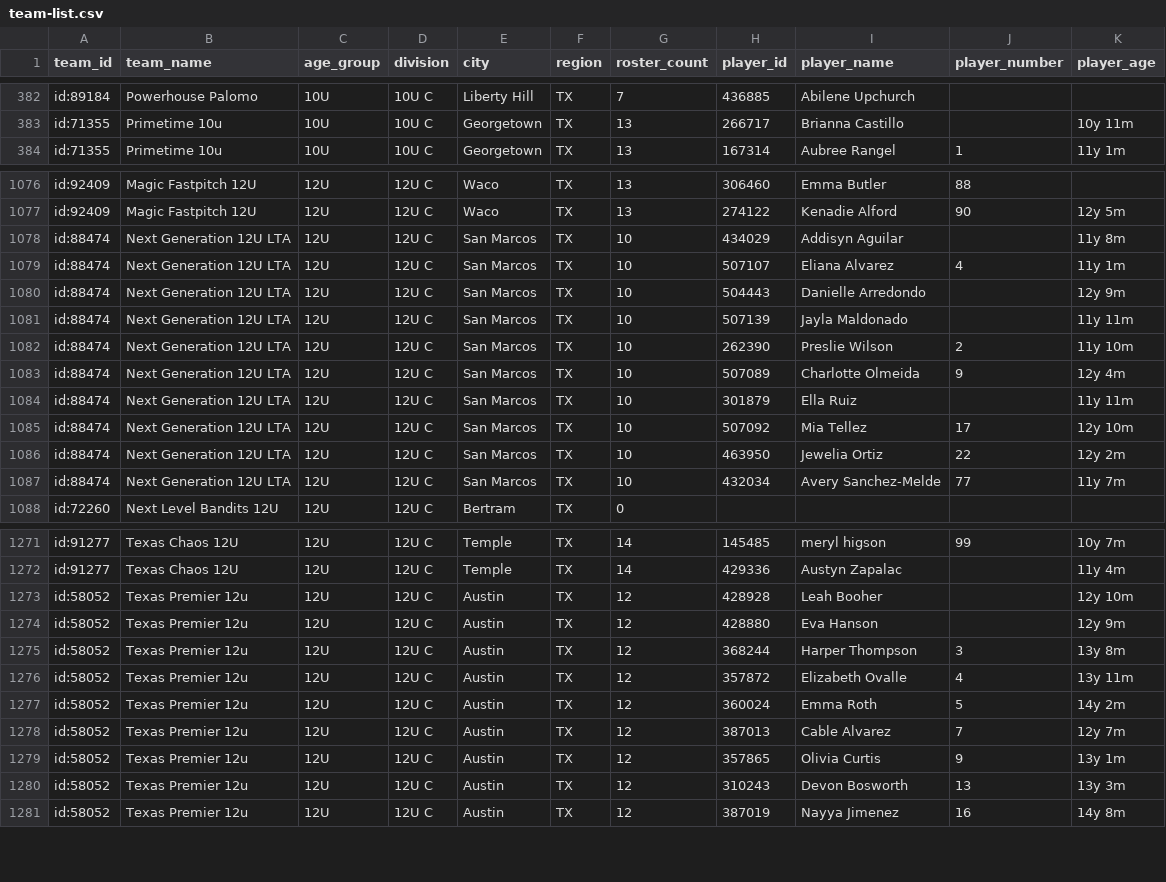
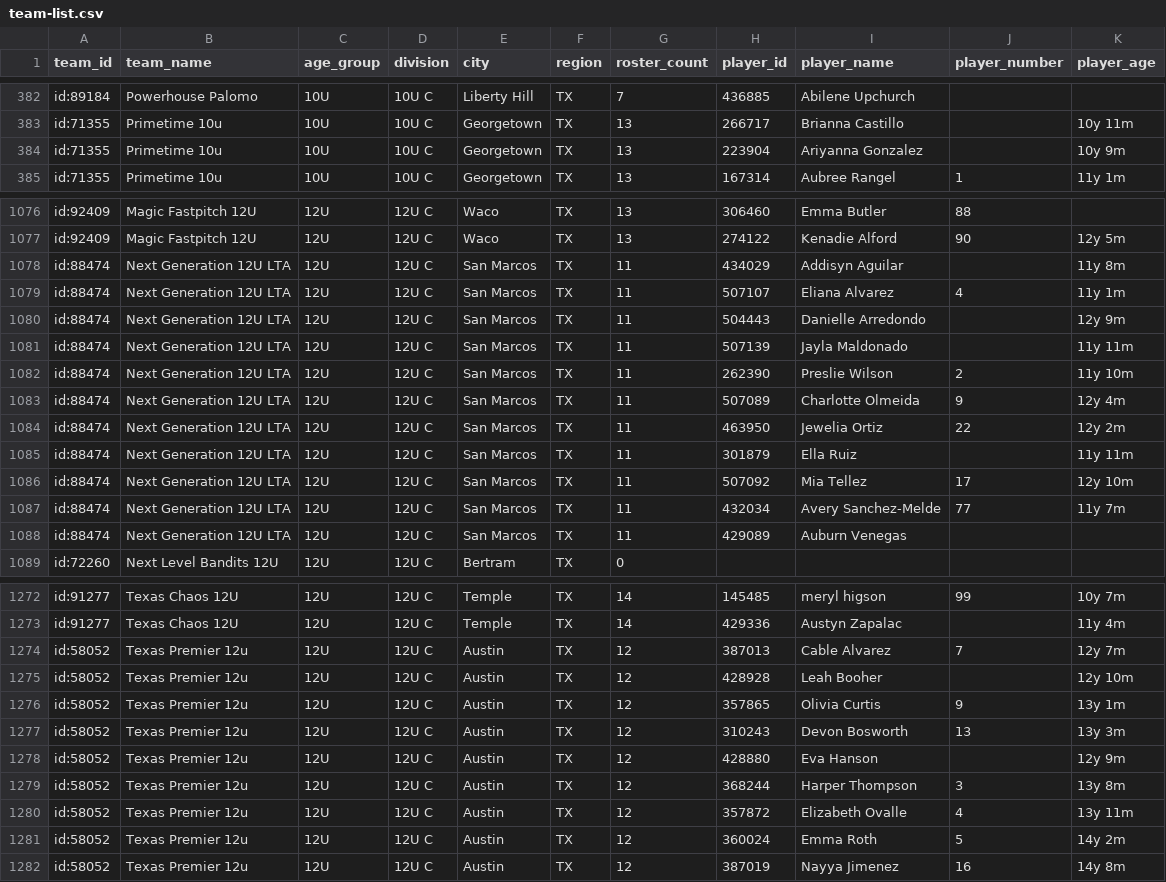
Before and after one commit to jeremiah9980/ncs-monitor, a CSV file: reports/team-list.csv, drawn as a sheet; only a part is shown, gaps mark what is left out; the diff covers the shown part only.

```diff
--- a/reports/team-list.csv
+++ b/reports/team-list.csv
@@ -383,2 +383,3 @@ id:89184,Powerhouse Palomo,10U,10U C,Liberty Hill,TX,7,436885,Abilene Upchurch,,
 id:71355,Primetime 10u,10U,10U C,Georgetown,TX,13,266717,Brianna Castillo,,10y 11m
+id:71355,Primetime 10u,10U,10U C,Georgetown,TX,13,223904,Ariyanna Gonzalez,,10y 9m
 id:71355,Primetime 10u,10U,10U C,Georgetown,TX,13,167314,Aubree Rangel,1,11y 1m
@@ -1077,12 +1077,13 @@ id:92409,Magic Fastpitch 12U,12U,12U C,Waco,TX,13,306460,Emma Butler,88,
 id:92409,Magic Fastpitch 12U,12U,12U C,Waco,TX,13,274122,Kenadie Alford,90,12y 5m
-id:88474,Next Generation 12U LTA,12U,12U C,San Marcos,TX,10,434029,Addisyn Aguilar,,11y 8m
-id:88474,Next Generation 12U LTA,12U,12U C,San Marcos,TX,10,507107,Eliana Alvarez,4,11y 1m
-id:88474,Next Generation 12U LTA,12U,12U C,San Marcos,TX,10,504443,Danielle Arredondo,,12y 9m
-id:88474,Next Generation 12U LTA,12U,12U C,San Marcos,TX,10,507139,Jayla Maldonado,,11y 11m
-id:88474,Next Generation 12U LTA,12U,12U C,San Marcos,TX,10,262390,Preslie Wilson,2,11y 10m
-id:88474,Next Generation 12U LTA,12U,12U C,San Marcos,TX,10,507089,Charlotte Olmeida,9,12y 4m
-id:88474,Next Generation 12U LTA,12U,12U C,San Marcos,TX,10,301879,Ella Ruiz,,11y 11m
-id:88474,Next Generation 12U LTA,12U,12U C,San Marcos,TX,10,507092,Mia Tellez,17,12y 10m
-id:88474,Next Generation 12U LTA,12U,12U C,San Marcos,TX,10,463950,Jewelia Ortiz,22,12y 2m
-id:88474,Next Generation 12U LTA,12U,12U C,San Marcos,TX,10,432034,Avery Sanchez-Melde,77,11y 7m
+id:88474,Next Generation 12U LTA,12U,12U C,San Marcos,TX,11,434029,Addisyn Aguilar,,11y 8m
+id:88474,Next Generation 12U LTA,12U,12U C,San Marcos,TX,11,507107,Eliana Alvarez,4,11y 1m
+id:88474,Next Generation 12U LTA,12U,12U C,San Marcos,TX,11,504443,Danielle Arredondo,,12y 9m
+id:88474,Next Generation 12U LTA,12U,12U C,San Marcos,TX,11,507139,Jayla Maldonado,,11y 11m
+id:88474,Next Generation 12U LTA,12U,12U C,San Marcos,TX,11,262390,Preslie Wilson,2,11y 10m
+id:88474,Next Generation 12U LTA,12U,12U C,San Marcos,TX,11,507089,Charlotte Olmeida,9,12y 4m
+id:88474,Next Generation 12U LTA,12U,12U C,San Marcos,TX,11,463950,Jewelia Ortiz,22,12y 2m
+id:88474,Next Generation 12U LTA,12U,12U C,San Marcos,TX,11,301879,Ella Ruiz,,11y 11m
+id:88474,Next Generation 12U LTA,12U,12U C,San Marcos,TX,11,507092,Mia Tellez,17,12y 10m
+id:88474,Next Generation 12U LTA,12U,12U C,San Marcos,TX,11,432034,Avery Sanchez-Melde,77,11y 7m
+id:88474,Next Generation 12U LTA,12U,12U C,San Marcos,TX,11,429089,Auburn Venegas,,
 id:72260,Next Level Bandits 12U,12U,12U C,Bertram,TX,0,,,,
@@ -1272,3 +1273,6 @@ id:91277,Texas Chaos 12U,12U,12U C,Temple,TX,14,145485,meryl higson,99,10y 7m
 id:91277,Texas Chaos 12U,12U,12U C,Temple,TX,14,429336,Austyn Zapalac,,11y 4m
+id:58052,Texas Premier 12u,12U,12U C,Austin,TX,12,387013,Cable Alvarez,7,12y 7m
 id:58052,Texas Premier 12u,12U,12U C,Austin,TX,12,428928,Leah Booher,,12y 10m
+id:58052,Texas Premier 12u,12U,12U C,Austin,TX,12,357865,Olivia Curtis,9,13y 1m
+id:58052,Texas Premier 12u,12U,12U C,Austin,TX,12,310243,Devon Bosworth,13,13y 3m
 id:58052,Texas Premier 12u,12U,12U C,Austin,TX,12,428880,Eva Hanson,,12y 9m
@@ -1277,5 +1281,2 @@ id:58052,Texas Premier 12u,12U,12U C,Austin,TX,12,357872,Elizabeth Ovalle,4,13y
 id:58052,Texas Premier 12u,12U,12U C,Austin,TX,12,360024,Emma Roth,5,14y 2m
-id:58052,Texas Premier 12u,12U,12U C,Austin,TX,12,387013,Cable Alvarez,7,12y 7m
-id:58052,Texas Premier 12u,12U,12U C,Austin,TX,12,357865,Olivia Curtis,9,13y 1m
-id:58052,Texas Premier 12u,12U,12U C,Austin,TX,12,310243,Devon Bosworth,13,13y 3m
 id:58052,Texas Premier 12u,12U,12U C,Austin,TX,12,387019,Nayya Jimenez,16,14y 8m
```
Also changed, not shown: 17 moved rows elsewhere in this file, reports/changelog.csv, 4 other files.
